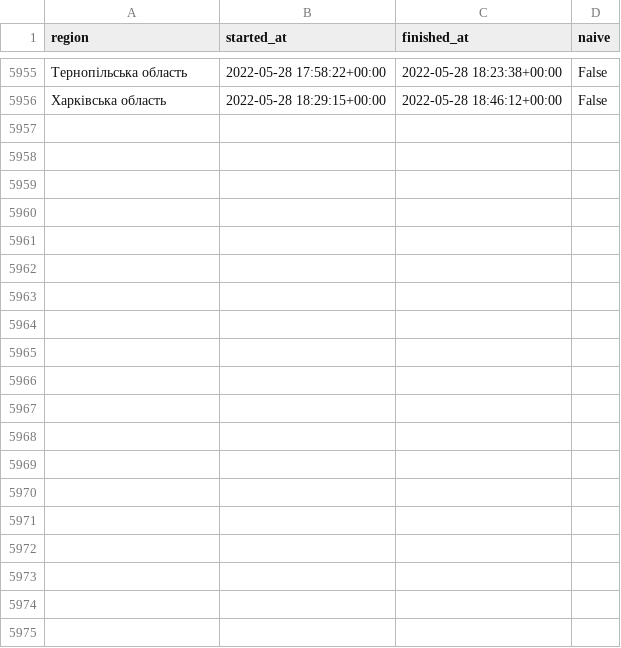
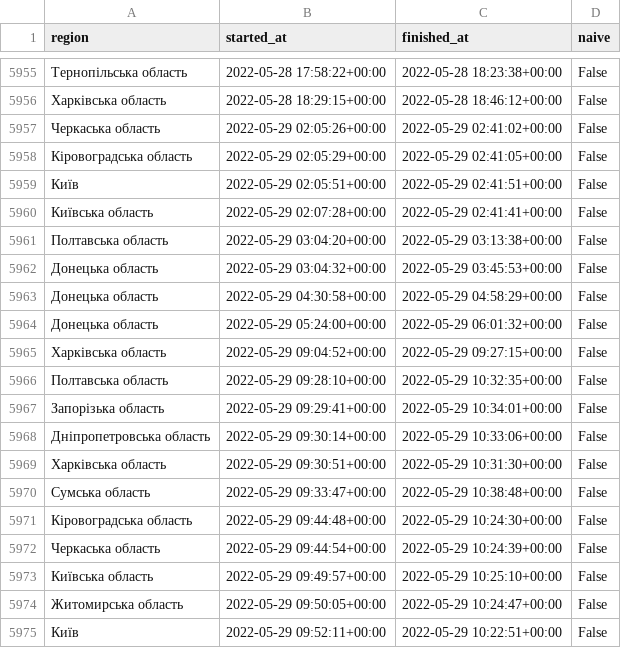
Before and after one commit to Vadimkin/ukrainian-air-raid-sirens-dataset, a CSV file: datasets/oblasts_only.csv, drawn as a sheet; only a part is shown, gaps mark what is left out; the diff covers the shown part only; the diff names each change by its address in the sheet, - before the commit and + after, or states it on an @@ line.

```diff
--- a/datasets/oblasts_only.csv
+++ b/datasets/oblasts_only.csv
+row 5957: Черкаська область | 2022-05-29 02:05:26+00:00 | 2022-05-29 02:41:02+00:00 | False
+row 5958: Кіровоградська область | 2022-05-29 02:05:29+00:00 | 2022-05-29 02:41:05+00:00 | False
+row 5959: Київ | 2022-05-29 02:05:51+00:00 | 2022-05-29 02:41:51+00:00 | False
+row 5960: Київська область | 2022-05-29 02:07:28+00:00 | 2022-05-29 02:41:41+00:00 | False
+row 5961: Полтавська область | 2022-05-29 03:04:20+00:00 | 2022-05-29 03:13:38+00:00 | False
+row 5962: Донецька область | 2022-05-29 03:04:32+00:00 | 2022-05-29 03:45:53+00:00 | False
+row 5963: Донецька область | 2022-05-29 04:30:58+00:00 | 2022-05-29 04:58:29+00:00 | False
+row 5964: Донецька область | 2022-05-29 05:24:00+00:00 | 2022-05-29 06:01:32+00:00 | False
+row 5965: Харківська область | 2022-05-29 09:04:52+00:00 | 2022-05-29 09:27:15+00:00 | False
+row 5966: Полтавська область | 2022-05-29 09:28:10+00:00 | 2022-05-29 10:32:35+00:00 | False
+row 5967: Запорізька область | 2022-05-29 09:29:41+00:00 | 2022-05-29 10:34:01+00:00 | False
+row 5968: Дніпропетровська область | 2022-05-29 09:30:14+00:00 | 2022-05-29 10:33:06+00:00 | False
+row 5969: Харківська область | 2022-05-29 09:30:51+00:00 | 2022-05-29 10:31:30+00:00 | False
+row 5970: Сумська область | 2022-05-29 09:33:47+00:00 | 2022-05-29 10:38:48+00:00 | False
+row 5971: Кіровоградська область | 2022-05-29 09:44:48+00:00 | 2022-05-29 10:24:30+00:00 | False
+row 5972: Черкаська область | 2022-05-29 09:44:54+00:00 | 2022-05-29 10:24:39+00:00 | False
+row 5973: Київська область | 2022-05-29 09:49:57+00:00 | 2022-05-29 10:25:10+00:00 | False
+row 5974: Житомирська область | 2022-05-29 09:50:05+00:00 | 2022-05-29 10:24:47+00:00 | False
+row 5975: Київ | 2022-05-29 09:52:11+00:00 | 2022-05-29 10:22:51+00:00 | False
```
Also changed, not shown: 16 added rows elsewhere in this file, datasets/full_data.csv.
